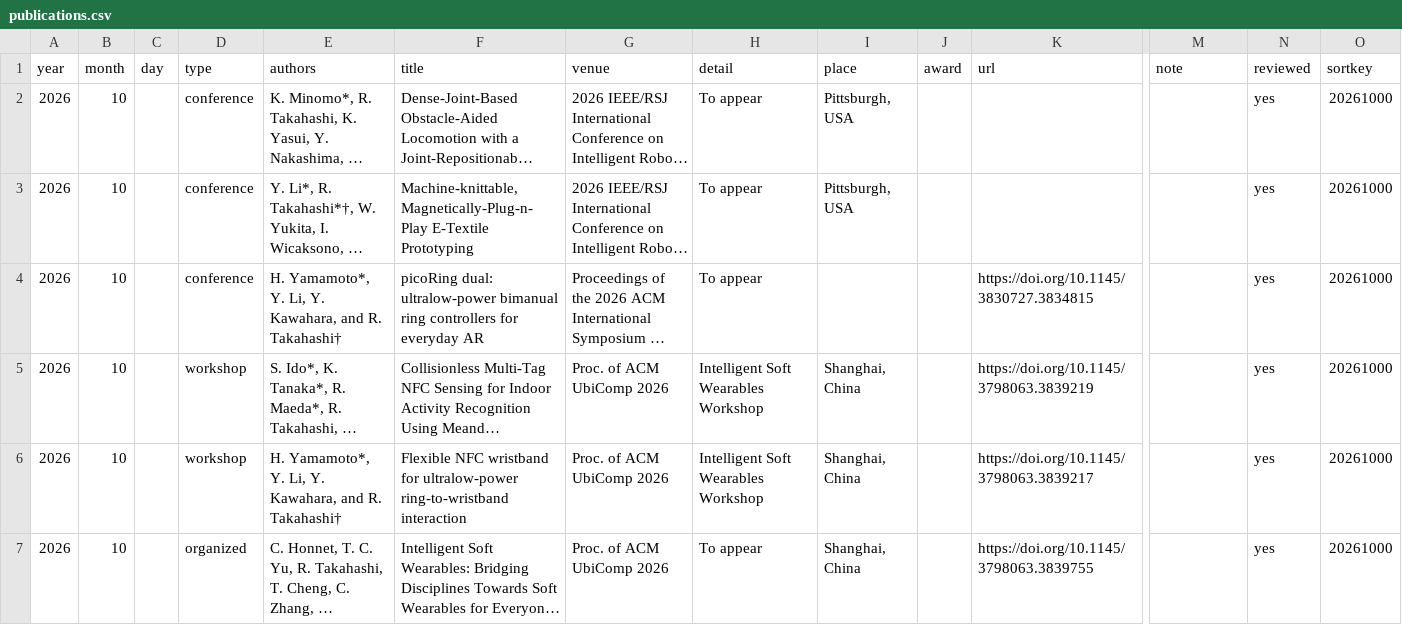
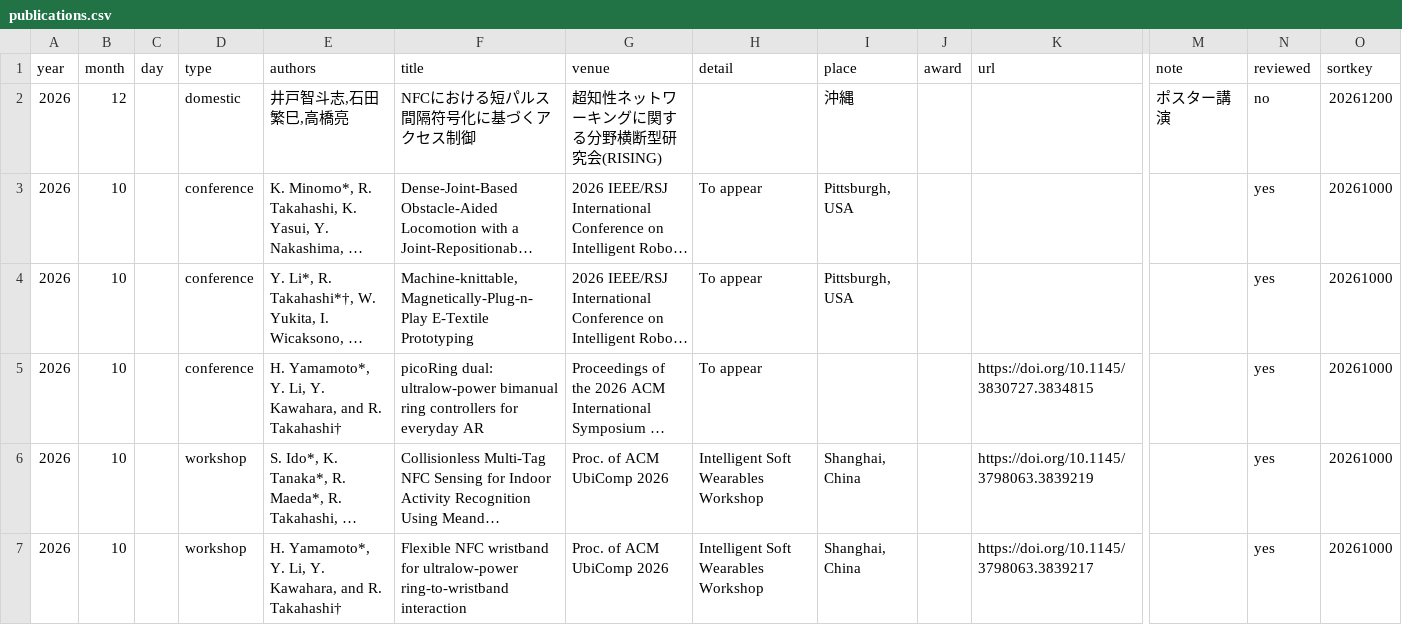
Before and after one commit to takahashiryo/takahashiryo.github.io, a CSV file: _data/publications.csv, drawn as a sheet; only a part is shown, gaps mark what is left out; the shorter side is filled out with more unchanged rows; long unchanged cells end in …; rows hold the shown columns only; the diff names each change by its address in the sheet, - before the commit and + after, or states it on an @@ line.

```diff
--- a/_data/publications.csv
+++ b/_data/publications.csv
+row 2: 2026 | 12 |  | domestic | 井戸智斗志,石田繁巳,高橋亮 | NFCにおける短パルス間隔符号化に基づくアクセス制御 | 超知性ネットワーキングに関する分野横断型研究会(RISING) |  | 沖縄 |  |  | ポスター講演 | no | 20261200
```
